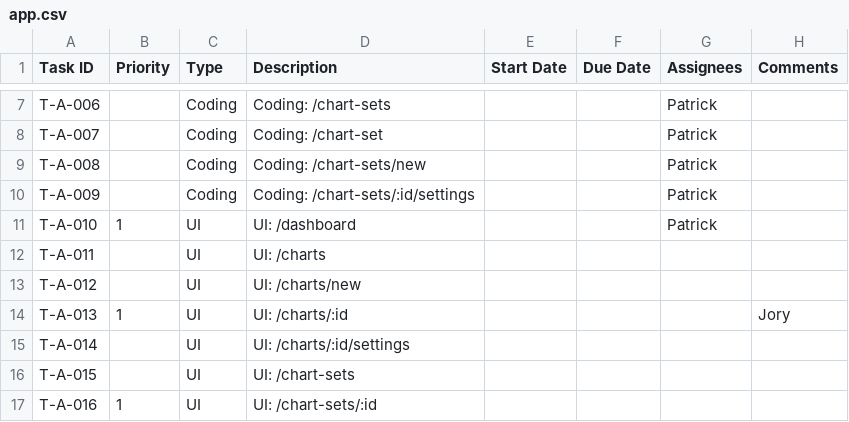
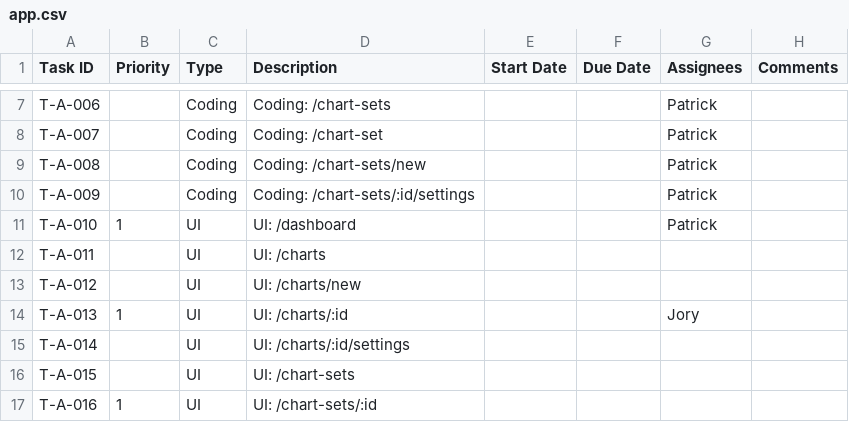
Before and after one commit to CVBDL/EagleEye-Docs, a CSV file: tasks/app.csv, drawn as a sheet; only a part is shown, gaps mark what is left out.

Commit message:
Update app.csv

```diff
--- a/tasks/app.csv
+++ b/tasks/app.csv
@@ -13,3 +13,3 @@ T-A-011,,UI,UI: /charts,,,,
 T-A-012,,UI,UI: /charts/new,,,,
-T-A-013,1,UI,UI: /charts/:id,,,,Jory
+T-A-013,1,UI,UI: /charts/:id,,,Jory
 T-A-014,,UI, UI: /charts/:id/settings,,,,
```
